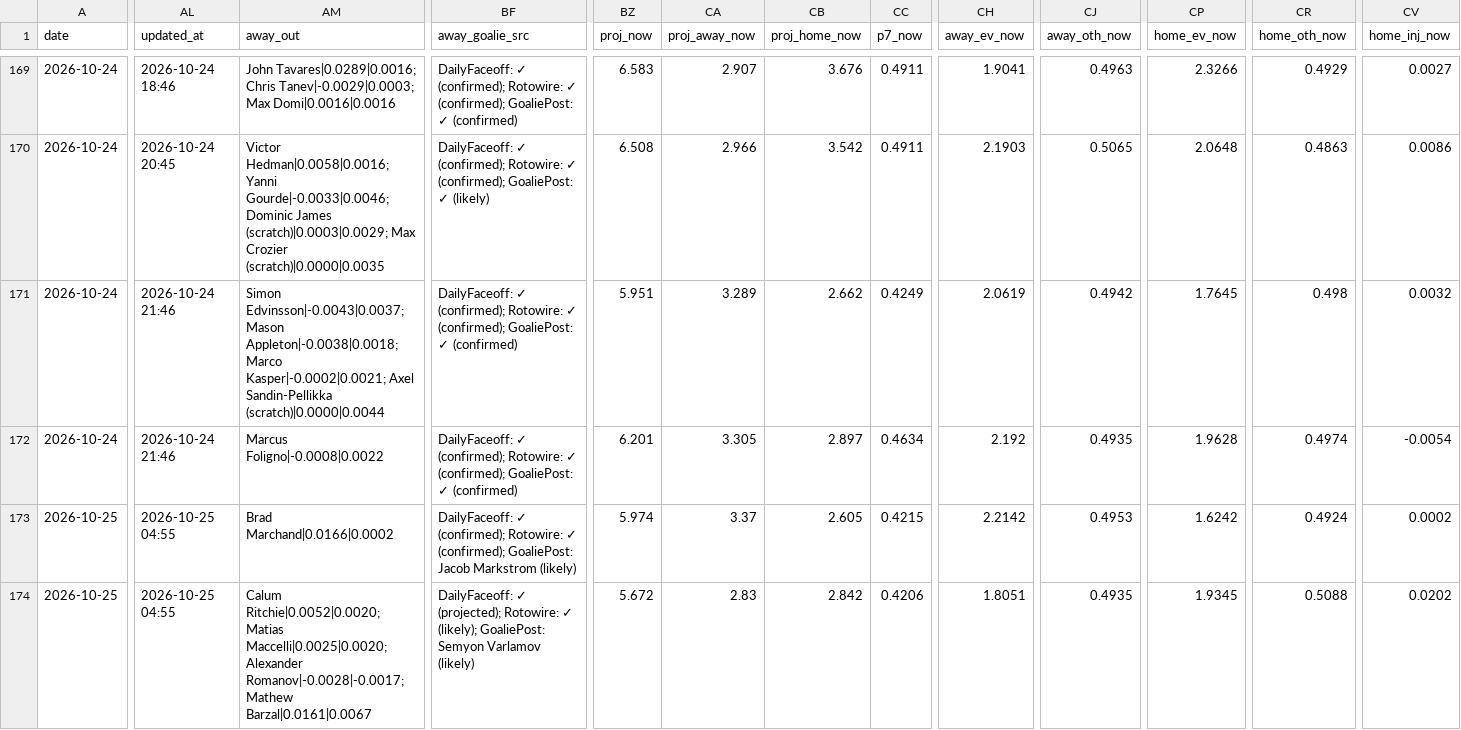
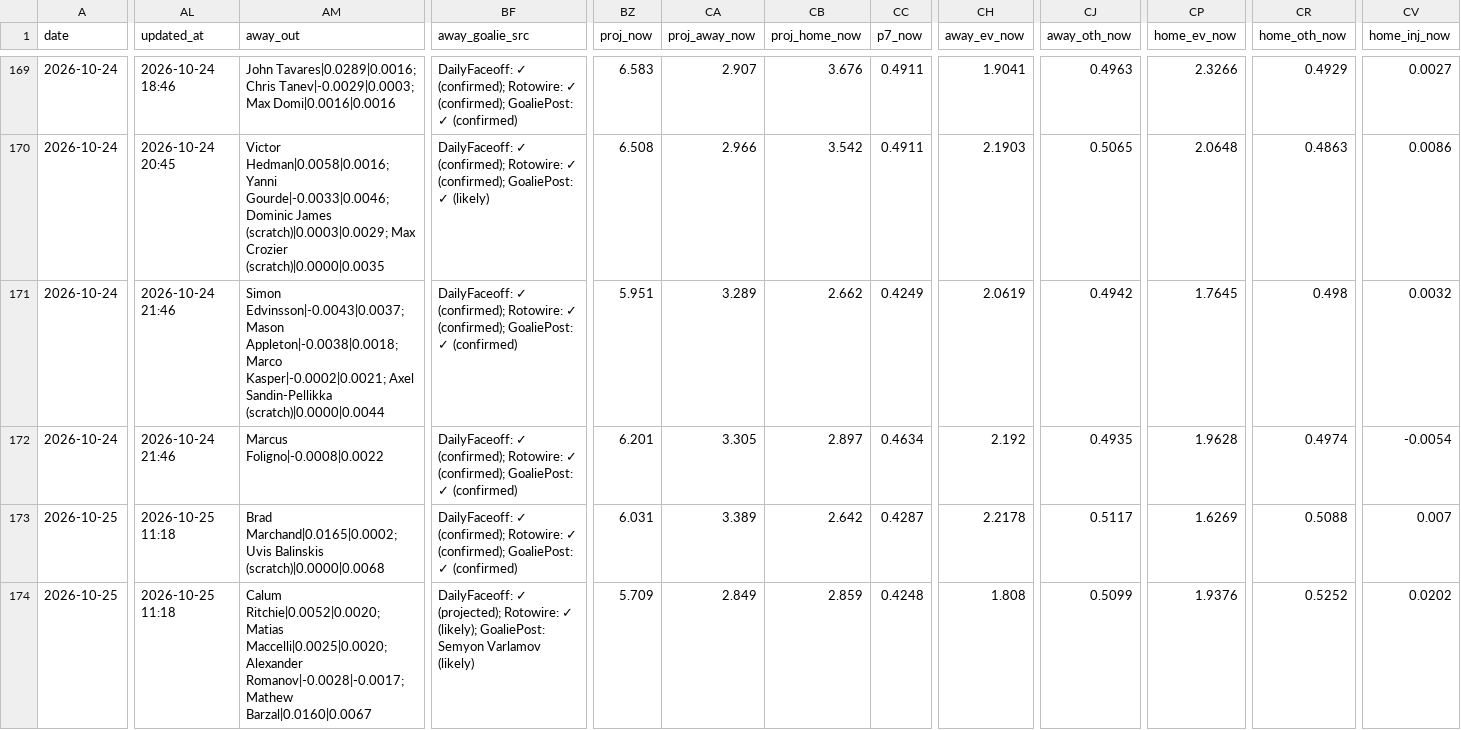
Before and after one commit to Prezbo8/NHL-total-model, a CSV file: data/paper_trades.csv, drawn as a sheet; only a part is shown, gaps mark what is left out; the diff covers the shown part only; the diff names each change by its address in the sheet, - before the commit and + after, or states it on an @@ line.

```diff
--- a/data/paper_trades.csv
+++ b/data/paper_trades.csv
-AL173:AL174 (updated_at): 2026-10-25 04:55
+AL173:AL174 (updated_at): 2026-10-25 11:18
-AM173 (away_out): Brad Marchand|0.0166|0.0002
+AM173 (away_out): Brad Marchand|0.0165|0.0002; Uvis Balinskis (scratch)|0.0000|0.0068
-BF173 (away_goalie_src): …(confirmed); GoaliePost: Jacob Markstrom (likely)
+BF173 (away_goalie_src): …(confirmed); GoaliePost: ✓ (confirmed)
-BZ173 (proj_now): 5.974
+BZ173 (proj_now): 6.031
-CA173 (proj_away_now): 3.37
+CA173 (proj_away_now): 3.389
-CB173 (proj_home_now): 2.605
+CB173 (proj_home_now): 2.642
-CC173 (p7_now): 0.4215
+CC173 (p7_now): 0.4287
-CH173 (away_ev_now): 2.2142
+CH173 (away_ev_now): 2.2178
-CJ173 (away_oth_now): 0.4953
+CJ173 (away_oth_now): 0.5117
-CP173 (home_ev_now): 1.6242
+CP173 (home_ev_now): 1.6269
-CR173 (home_oth_now): 0.4924
+CR173 (home_oth_now): 0.5088
-CV173 (home_inj_now): 0.0002
+CV173 (home_inj_now): 0.007
-AM174 (away_out): …Romanov|-0.0028|-0.0017; Mathew Barzal|0.0161|0.0067
+AM174 (away_out): …Romanov|-0.0028|-0.0017; Mathew Barzal|0.0160|0.0067
-BZ174 (proj_now): 5.672
+BZ174 (proj_now): 5.709
-CA174 (proj_away_now): 2.83
+CA174 (proj_away_now): 2.849
-CB174 (proj_home_now): 2.842
+CB174 (proj_home_now): 2.859
-CC174 (p7_now): 0.4206
+CC174 (p7_now): 0.4248
-CH174 (away_ev_now): 1.8051
+CH174 (away_ev_now): 1.808
-CJ174 (away_oth_now): 0.4935
+CJ174 (away_oth_now): 0.5099
-CP174 (home_ev_now): 1.9345
+CP174 (home_ev_now): 1.9376
-CR174 (home_oth_now): 0.5088
+CR174 (home_oth_now): 0.5252
```
Also changed, not shown: 54 edited cells elsewhere in this file, data/team_form.csv, data/team_rankings.csv, 10 other files.
